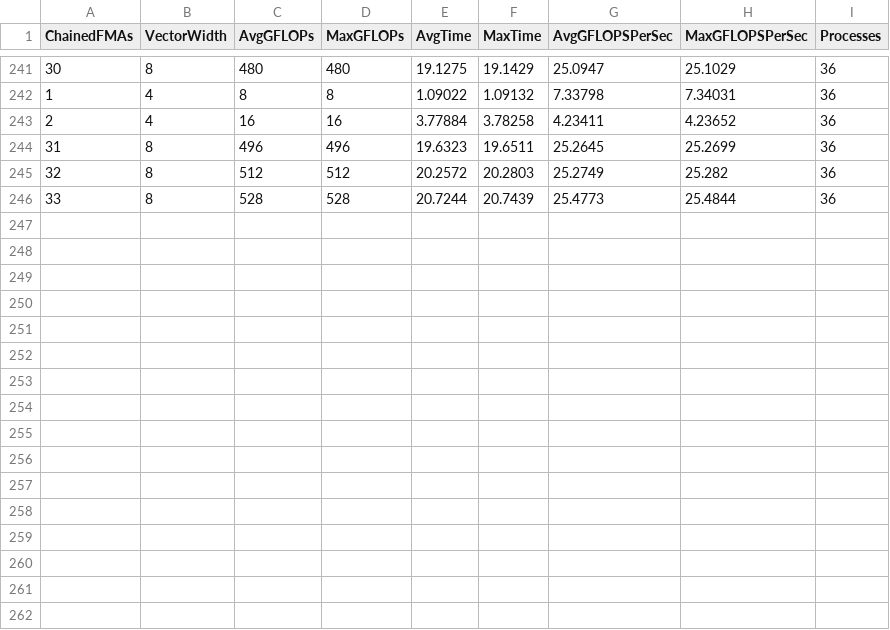
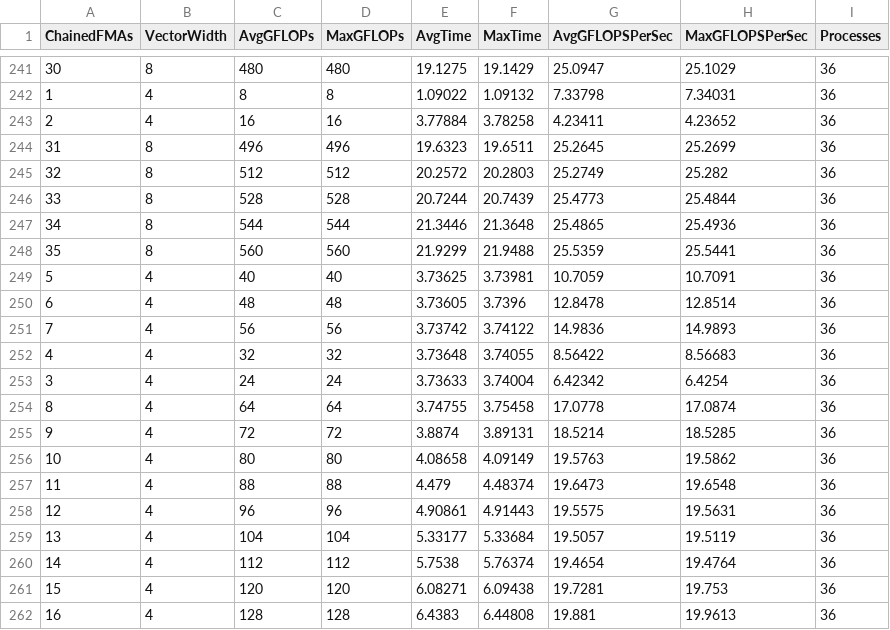
Before and after one commit to marufdsi/SpMVMicroBenchmark, a CSV file: mpi/Results/FMA_ON_SKYLAKE.csv, drawn as a sheet; only a part is shown, gaps mark what is left out.

Commit message:
Results are updated

```diff
--- a/mpi/Results/FMA_ON_SKYLAKE.csv
+++ b/mpi/Results/FMA_ON_SKYLAKE.csv
@@ -246 +246,17 @@ ChainedFMAs,VectorWidth,AvgGFLOPs,MaxGFLOPs,AvgTime,MaxTime,AvgGFLOPSPerSec,MaxG
 33,8,528,528,20.7244,20.7439,25.4773,25.4844,36
+34,8,544,544,21.3446,21.3648,25.4865,25.4936,36
+35,8,560,560,21.9299,21.9488,25.5359,25.5441,36
+5,4,40,40,3.73625,3.73981,10.7059,10.7091,36
+6,4,48,48,3.73605,3.7396,12.8478,12.8514,36
+7,4,56,56,3.73742,3.74122,14.9836,14.9893,36
+4,4,32,32,3.73648,3.74055,8.56422,8.56683,36
+3,4,24,24,3.73633,3.74004,6.42342,6.4254,36
+8,4,64,64,3.74755,3.75458,17.0778,17.0874,36
+9,4,72,72,3.8874,3.89131,18.5214,18.5285,36
+10,4,80,80,4.08658,4.09149,19.5763,19.5862,36
+11,4,88,88,4.479,4.48374,19.6473,19.6548,36
+12,4,96,96,4.90861,4.91443,19.5575,19.5631,36
+13,4,104,104,5.33177,5.33684,19.5057,19.5119,36
+14,4,112,112,5.7538,5.76374,19.4654,19.4764,36
+15,4,120,120,6.08271,6.09438,19.7281,19.753,36
+16,4,128,128,6.4383,6.44808,19.881,19.9613,36
```
Also changed, not shown: 1 other file.
